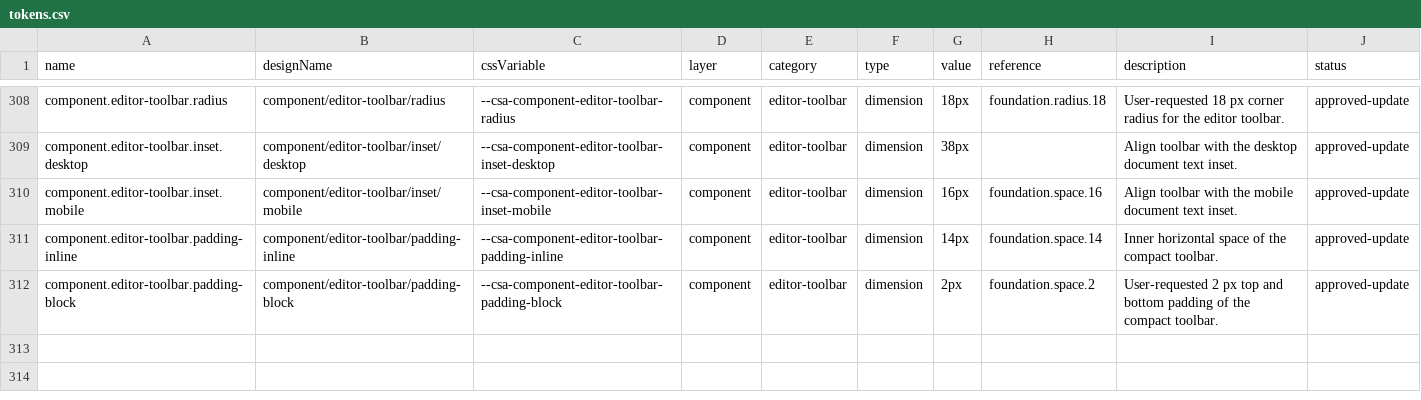
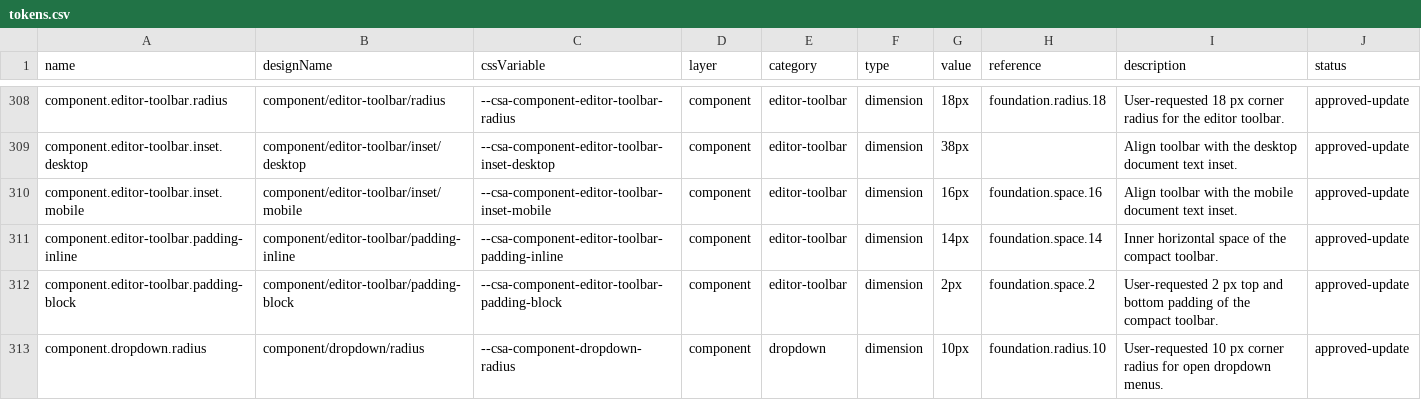
Before and after one commit to ecastillo-productdesigner/CSA, a CSV file: dist/design-system/tokens.csv, drawn as a sheet; only a part is shown, gaps mark what is left out; the diff names each change by its address in the sheet, - before the commit and + after, or states it on an @@ line.

Commit message:
Use ten pixel corners on open dropdown menus

```diff
--- a/dist/design-system/tokens.csv
+++ b/dist/design-system/tokens.csv
+row 313: component.dropdown.radius | component/dropdown/radius | --csa-component-dropdown-radius | component | dropdown | dimension | 10px | foundation.radius.10 | User-requested 10 px corner radius for open dropdown menus. | approved-update
```
Also changed, not shown: 7 other files.
